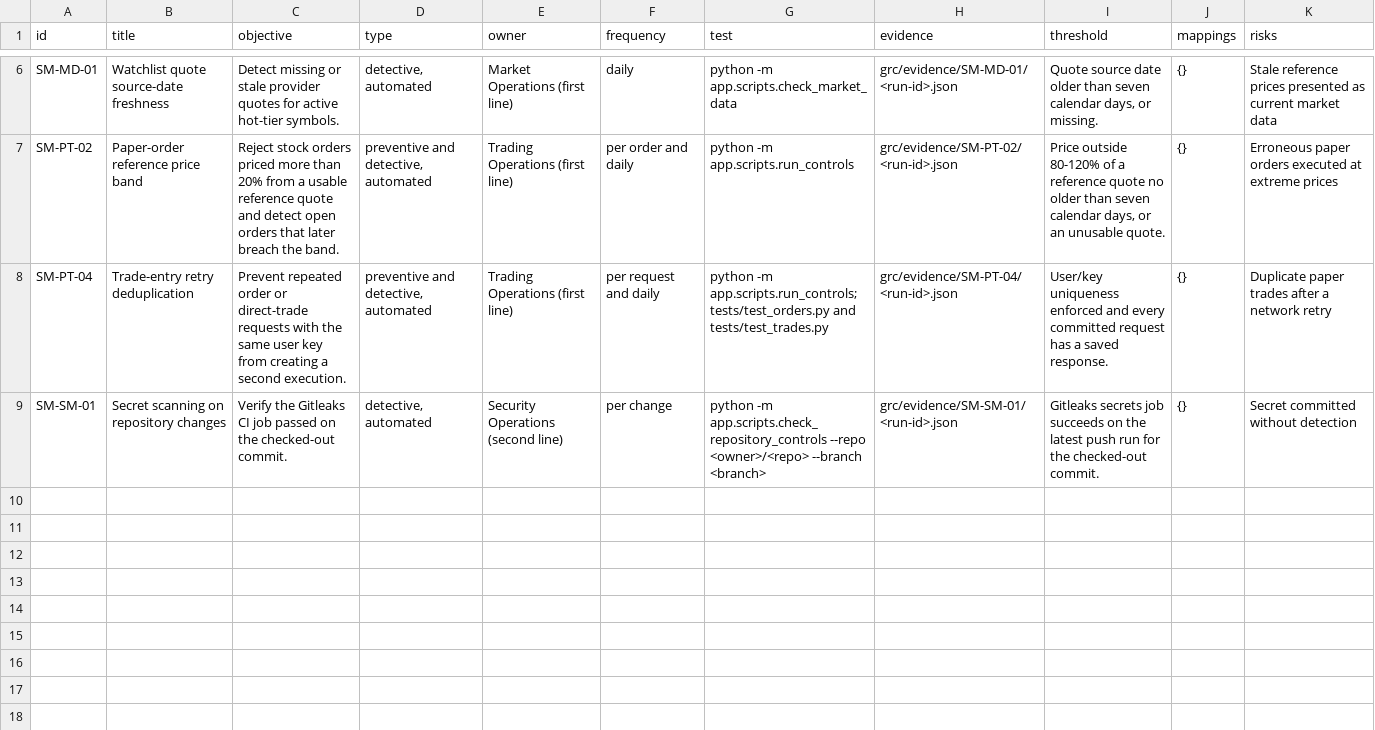
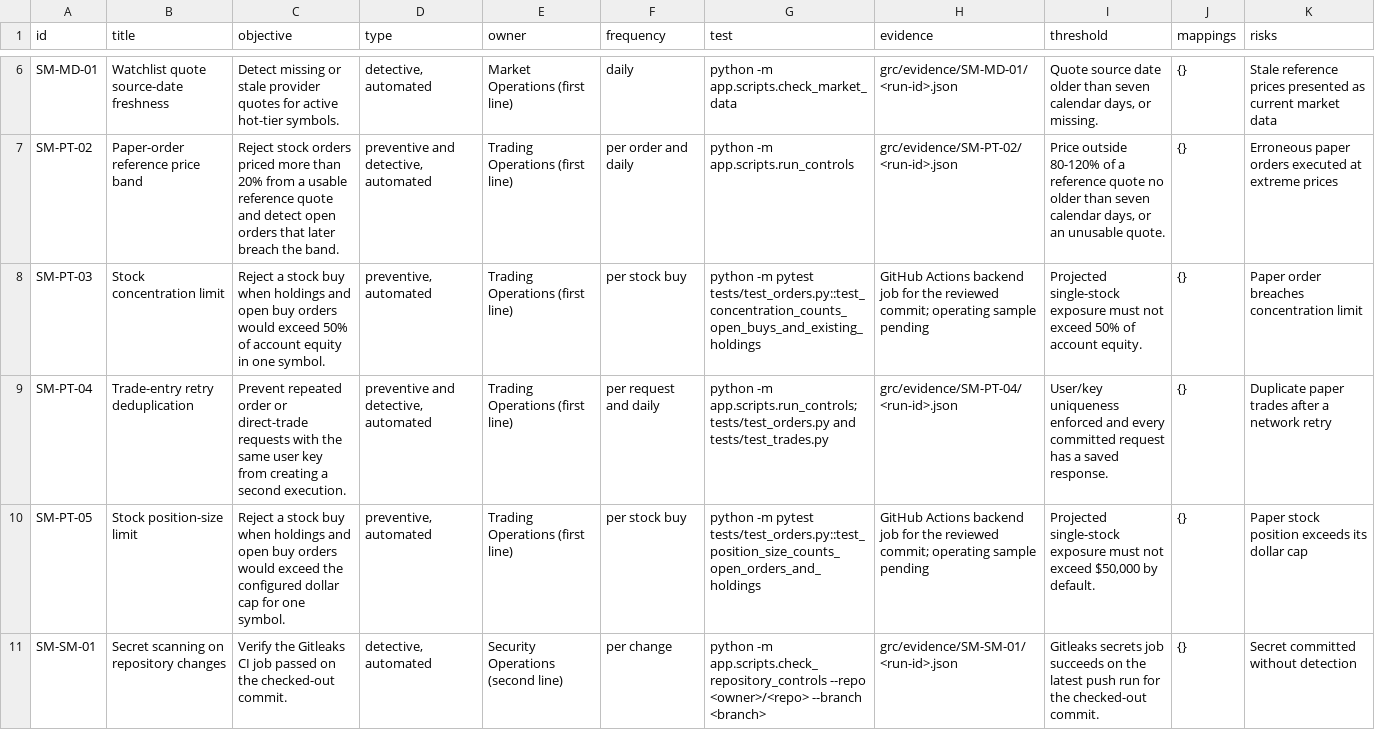
Before and after one commit to slowgold05/Fintech-trading-risk-engine, a CSV file: grc/control_matrix.csv, drawn as a sheet; only a part is shown, gaps mark what is left out.

Commit message:
Track pre-trade limits in GRC control matrix

```diff
--- a/grc/control_matrix.csv
+++ b/grc/control_matrix.csv
@@ -7,3 +7,5 @@ SM-MD-01,Watchlist quote source-date freshness,Detect missing or stale provider
 SM-PT-02,Paper-order reference price band,Reject stock orders priced more than 20% from a usable reference quote and detect open orders that later breach the band.,"preventive and detective, automated",Trading Operations (first line),per order and daily,python -m app.scripts.run_controls,grc/evidence/SM-PT-02/<run-id>.json,"Price outside 80-120% of a reference quote no older than seven calendar days, or an unusable quote.",{},Erroneous paper orders executed at extreme prices
+SM-PT-03,Stock concentration limit,Reject a stock buy when holdings and open buy orders would exceed 50% of account equity in one symbol.,"preventive, automated",Trading Operations (first line),per stock buy,python -m pytest tests/test_orders.py::test_concentration_counts_open_buys_and_existing_holdings,GitHub Actions backend job for the reviewed commit; operating sample pending,Projected single-stock exposure must not exceed 50% of account equity.,{},Paper order breaches concentration limit
 SM-PT-04,Trade-entry retry deduplication,Prevent repeated order or direct-trade requests with the same user key from creating a second execution.,"preventive and detective, automated",Trading Operations (first line),per request and daily,python -m app.scripts.run_controls; tests/test_orders.py and tests/test_trades.py,grc/evidence/SM-PT-04/<run-id>.json,User/key uniqueness enforced and every committed request has a saved response.,{},Duplicate paper trades after a network retry
+SM-PT-05,Stock position-size limit,Reject a stock buy when holdings and open buy orders would exceed the configured dollar cap for one symbol.,"preventive, automated",Trading Operations (first line),per stock buy,python -m pytest tests/test_orders.py::test_position_size_counts_open_orders_and_holdings,GitHub Actions backend job for the reviewed commit; operating sample pending,"Projected single-stock exposure must not exceed $50,000 by default.",{},Paper stock position exceeds its dollar cap
 SM-SM-01,Secret scanning on repository changes,Verify the Gitleaks CI job passed on the checked-out commit.,"detective, automated",Security Operations (second line),per change,python -m app.scripts.check_repository_controls --repo <owner>/<repo> --branch <branch>,grc/evidence/SM-SM-01/<run-id>.json,Gitleaks secrets job succeeds on the latest push run for the checked-out commit.,{},Secret committed without detection
```
Also changed, not shown: 8 other files.
